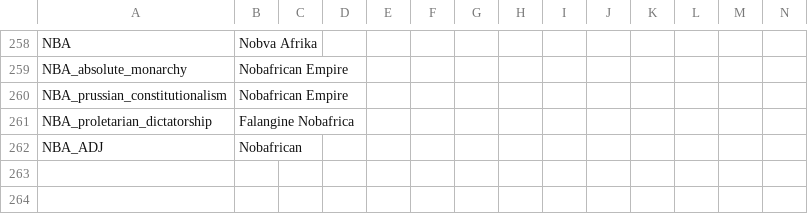
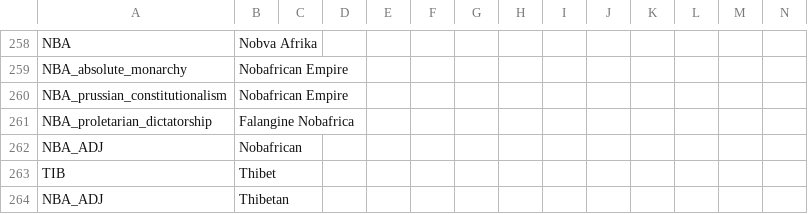
Before and after one commit to The-Question-Asker/MAW2, a CSV file: MAW2/localisation/.GGM_Countries.csv, drawn as a sheet; only a part is shown, gaps mark what is left out; rows hold the shown columns only; the diff names each change by its address in the sheet, - before the commit and + after, or states it on an @@ line.

```diff
--- a/MAW2/localisation/.GGM_Countries.csv
+++ b/MAW2/localisation/.GGM_Countries.csv
+row 263: TIB | Thibet
+row 264: NBA_ADJ | Thibetan
```
Also changed, not shown: MAW2/localisation/.GGM_Misc.csv, 2 other files.
